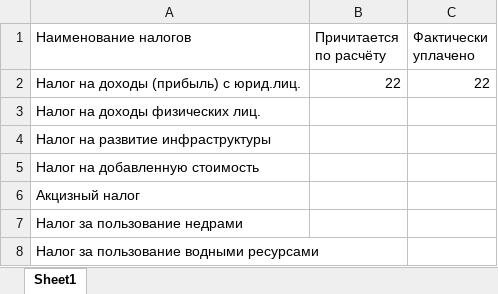
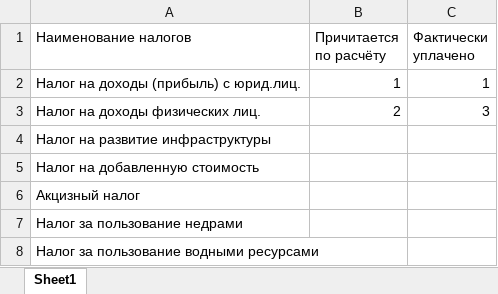
Before and after one commit to RealCodersUz/RailwayBack, an Excel workbook: public/Super_кв-2_2024_nalog.xlsx, sheet Sheet1, drawn as a sheet; only a part is shown; values as stored, in another font and other column widths than the file's, no borders; the diff names each change by its address in the sheet, - before the commit and + after, or states it on an @@ line.

```diff
--- a/public/Super_кв-2_2024_nalog.xlsx (sheet Sheet1)
+++ b/public/Super_кв-2_2024_nalog.xlsx (sheet Sheet1)
-B2 (Причитается по расчёту): 22
+B2 (Причитается по расчёту): 1
-C2 (Фактически уплачено): 22
+C2 (Фактически уплачено): 1
-B3 (Причитается по расчёту): (empty)
+B3 (Причитается по расчёту): 2
-C3 (Фактически уплачено): (empty)
+C3 (Фактически уплачено): 3
```
Also changed, not shown: 2 other files.
